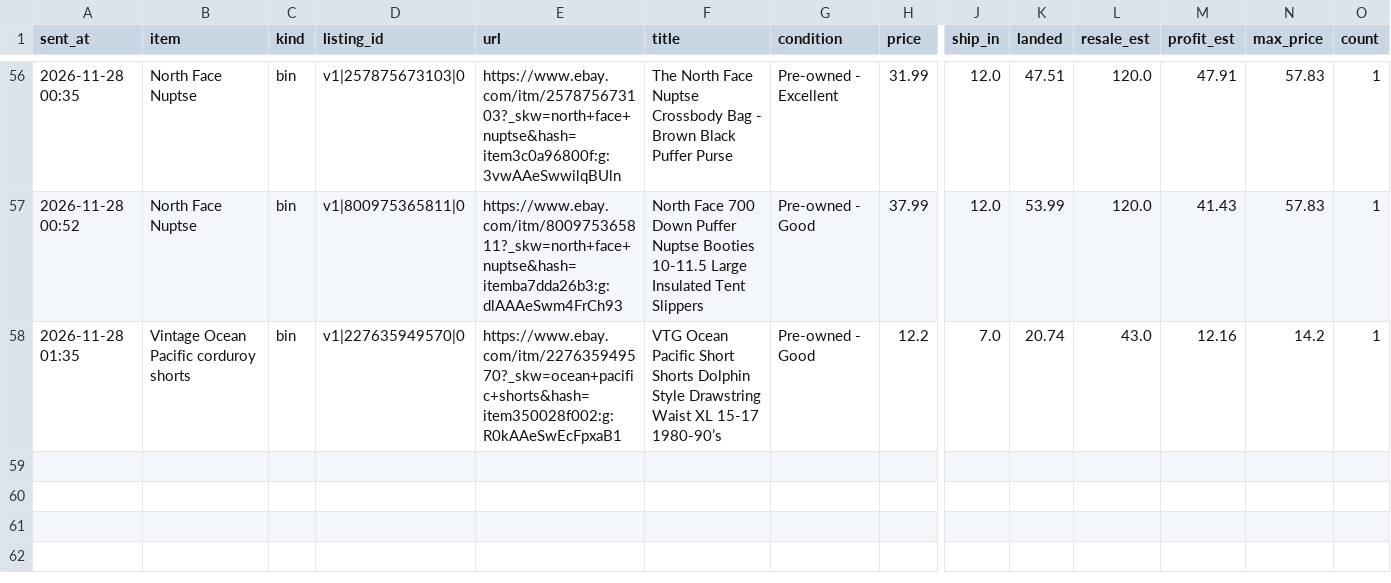
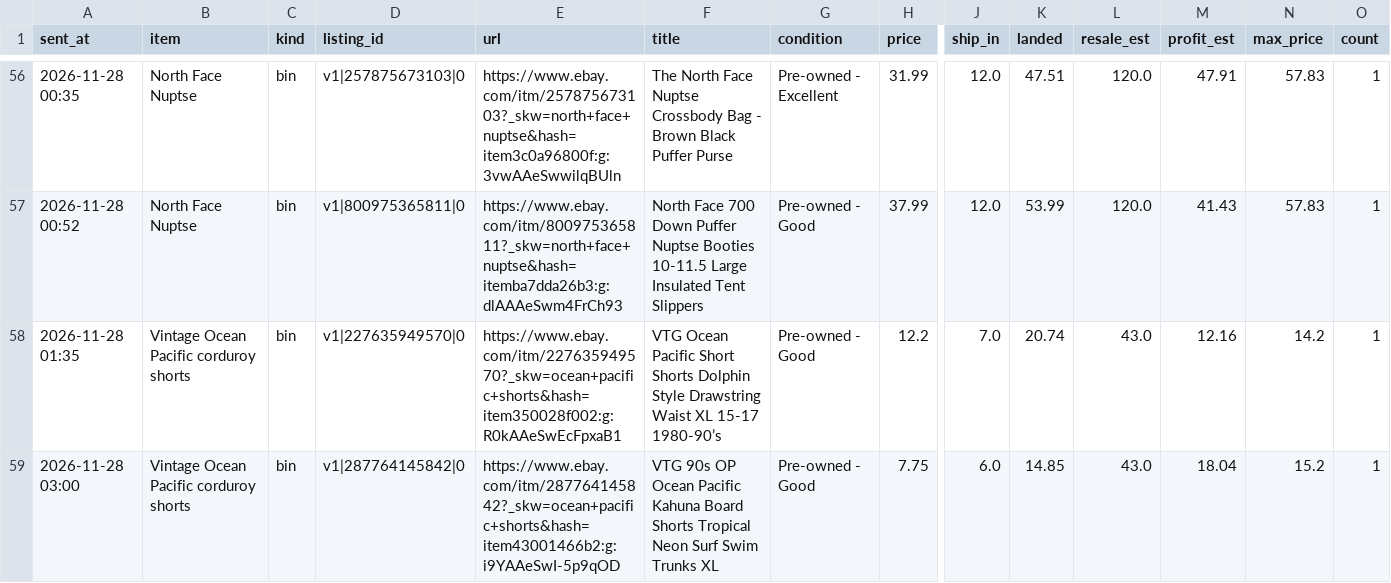
Before and after one commit to gretbazela/deal-scanner, a CSV file: alerts.csv, drawn as a sheet; only a part is shown, gaps mark what is left out; rows hold the shown columns only; the diff names each change by its address in the sheet, - before the commit and + after, or states it on an @@ line.

Commit message:
Update alert log (alert)

```diff
--- a/alerts.csv
+++ b/alerts.csv
+row 59: 2026-11-28 03:00 | Vintage Ocean Pacific corduroy shorts | bin | v1|287764145842|0 | https://www.ebay.com/itm/287764145842?_skw=ocean+pacific+shorts&hash=item43001466b2:g:i9YAAeSwI-5p9qOD | VTG 90s OP Ocean Pacific Kahuna Board Shorts Tropical Neon Surf Swim Trunks XL | Pre-owned - Good | 7.75 | 6.0 | 14.85 | 43.0 | 18.04 | 15.2 | 1
```
Also changed, not shown: 2 other files.
